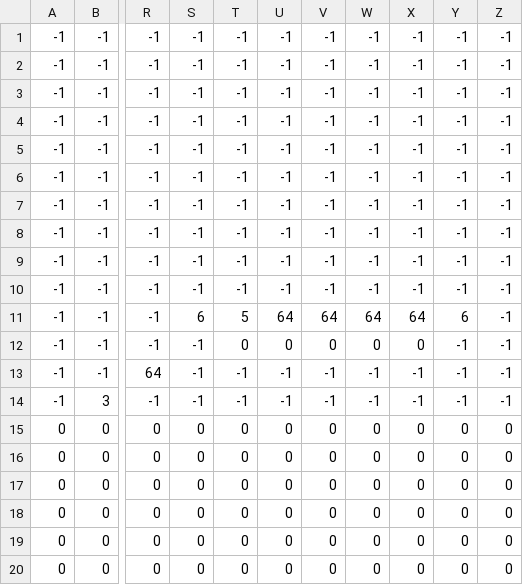
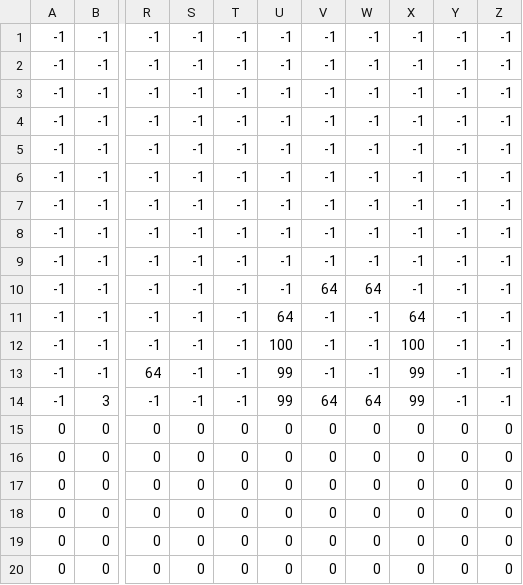
Before and after one commit to AdamHarris-GamesProgrammer/Mario-Parody, a CSV file: Mario/Mario/Assets/Maps/Mario02.csv, drawn as a sheet; only a part is shown, gaps mark what is left out; the diff names each change by its address in the sheet, - before the commit and + after, or states it on an @@ line.

Commit message:
0x39: Working on multiple animations for mario

```diff
--- a/Mario/Mario/Assets/Maps/Mario02.csv
+++ b/Mario/Mario/Assets/Maps/Mario02.csv
-V10: -1
+V10: 64
-W10: -1
+W10: 64
-S11: 6
+S11: -1
-T11: 5
+T11: -1
-V11: 64
+V11: -1
-W11: 64
+W11: -1
-Y11: 6
+Y11: -1
-T12: 0
+T12: -1
-U12: 0
+U12: 100
-V12: 0
+V12: -1
-W12: 0
+W12: -1
-X12: 0
+X12: 100
-U13:U14: -1
+U13:U14: 99
-X13:X14: -1
+X13:X14: 99
-V14: -1
+V14: 64
-W14: -1
+W14: 64
```
Also changed, not shown: 7 other files.
